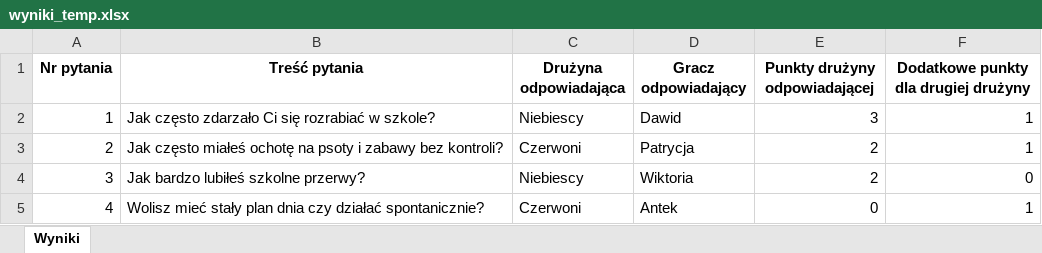
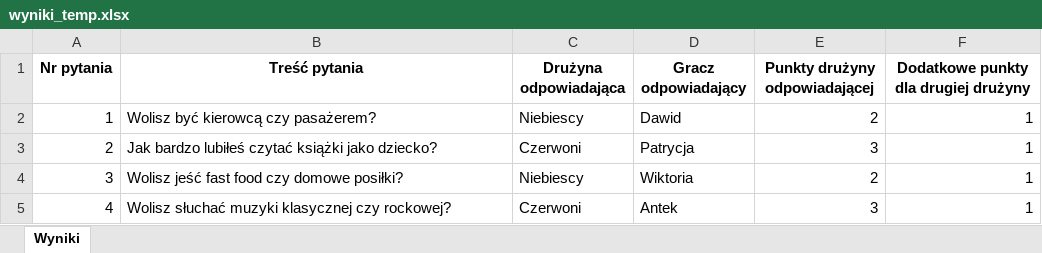
Before and after one commit to DawidS25/SpectrumDruzynowe, an Excel workbook: wyniki_temp.xlsx, sheet Wyniki, drawn as a sheet; values as stored, in another font and other column widths than the file's, no borders; the diff names each change by its address in the sheet, - before the commit and + after, or states it on an @@ line.

```diff
--- a/wyniki_temp.xlsx (sheet Wyniki)
+++ b/wyniki_temp.xlsx (sheet Wyniki)
-B2 (Treść pytania): Jak często zdarzało Ci się rozrabiać w szkole?
+B2 (Treść pytania): Wolisz być kierowcą czy pasażerem?
-E2 (Punkty drużyny odpowiadającej): 3
+E2 (Punkty drużyny odpowiadającej): 2
-B3 (Treść pytania): Jak często miałeś ochotę na psoty i zabawy bez kontroli?
+B3 (Treść pytania): Jak bardzo lubiłeś czytać książki jako dziecko?
-E3 (Punkty drużyny odpowiadającej): 2
+E3 (Punkty drużyny odpowiadającej): 3
-B4 (Treść pytania): Jak bardzo lubiłeś szkolne przerwy?
+B4 (Treść pytania): Wolisz jeść fast food czy domowe posiłki?
-F4: 0
+F4: 1
-B5 (Treść pytania): Wolisz mieć stały plan dnia czy działać spontanicznie?
+B5 (Treść pytania): Wolisz słuchać muzyki klasycznej czy rockowej?
-E5 (Punkty drużyny odpowiadającej): 0
+E5 (Punkty drużyny odpowiadającej): 3
```
Also changed, not shown: 1 other file.
